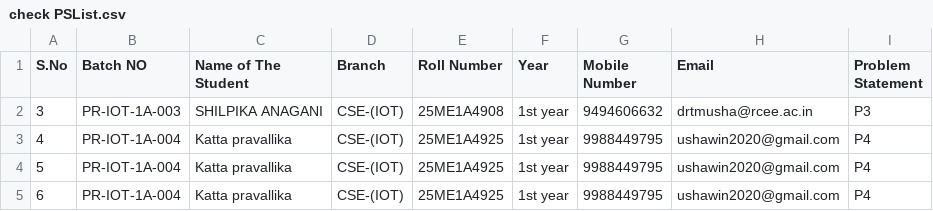
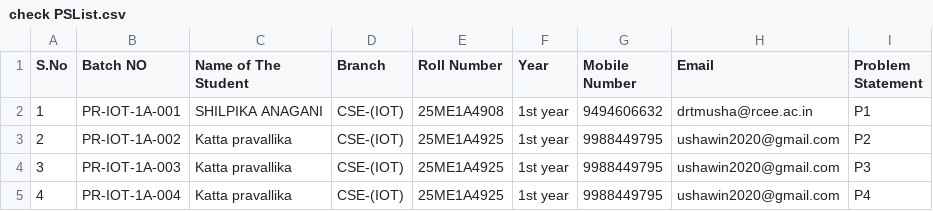
Before and after one commit to DrTMUSHACoder/IoThackathon, a CSV file: check PSList.csv, drawn as a sheet.

```diff
--- a/check PSList.csv
+++ b/check PSList.csv
@@ -1,5 +1,5 @@
 S.No,Batch NO,Name of The Student,Branch,Roll Number,Year,Mobile Number,Email,Problem Statement
-3,PR-IOT-1A-003,SHILPIKA ANAGANI ,CSE-(IOT),25ME1A4908,1st year ,9494606632,drtmusha@rcee.ac.in,P3
+1,PR-IOT-1A-001,SHILPIKA ANAGANI ,CSE-(IOT),25ME1A4908,1st year ,9494606632,drtmusha@rcee.ac.in,P1
+2,PR-IOT-1A-002,Katta pravallika,CSE-(IOT),25ME1A4925,1st year ,9988449795,ushawin2020@gmail.com,P2
+3,PR-IOT-1A-003,Katta pravallika,CSE-(IOT),25ME1A4925,1st year ,9988449795,ushawin2020@gmail.com,P3
 4,PR-IOT-1A-004,Katta pravallika,CSE-(IOT),25ME1A4925,1st year ,9988449795,ushawin2020@gmail.com,P4
-5,PR-IOT-1A-004,Katta pravallika,CSE-(IOT),25ME1A4925,1st year ,9988449795,ushawin2020@gmail.com,P4
-6,PR-IOT-1A-004,Katta pravallika,CSE-(IOT),25ME1A4925,1st year ,9988449795,ushawin2020@gmail.com,P4
```
Also changed, not shown: 1 other file.
